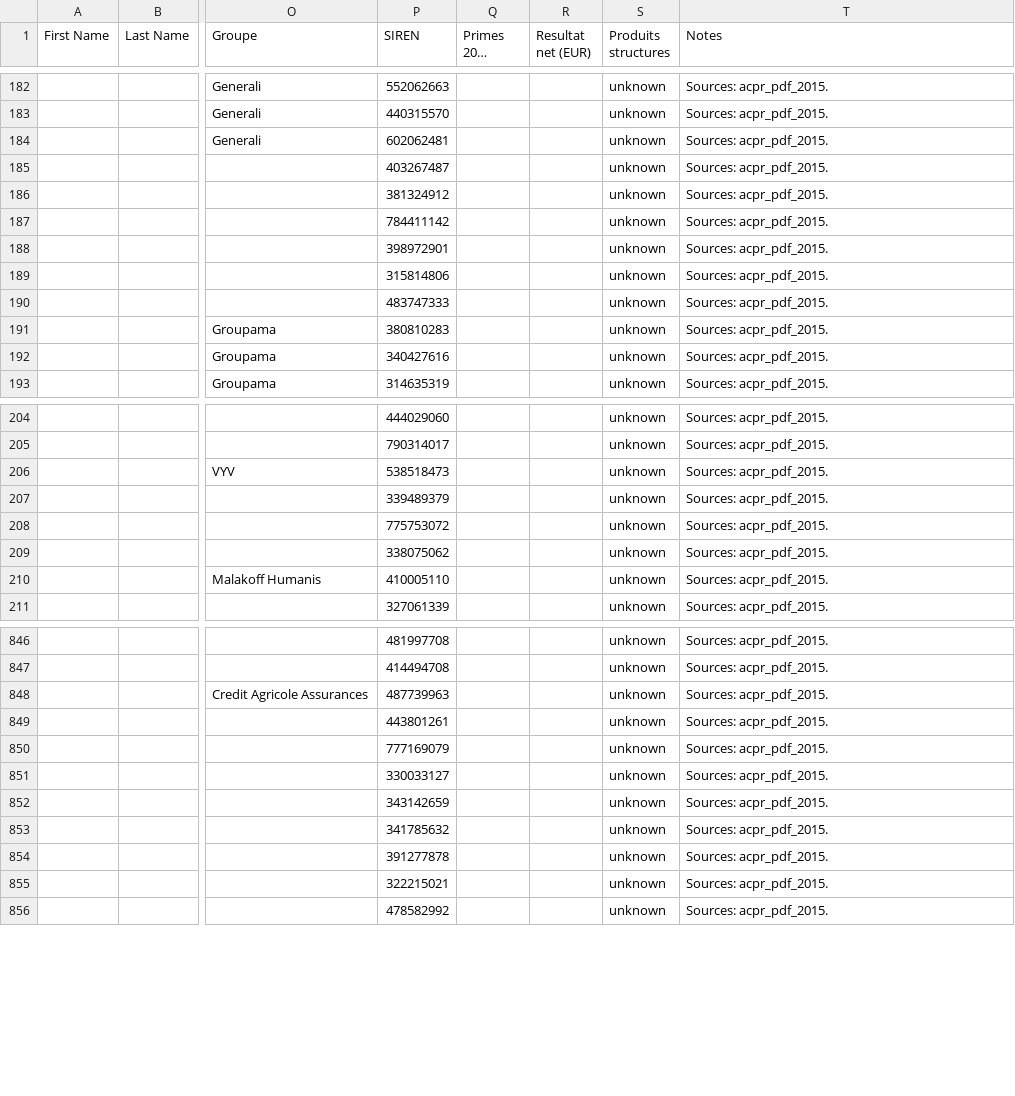
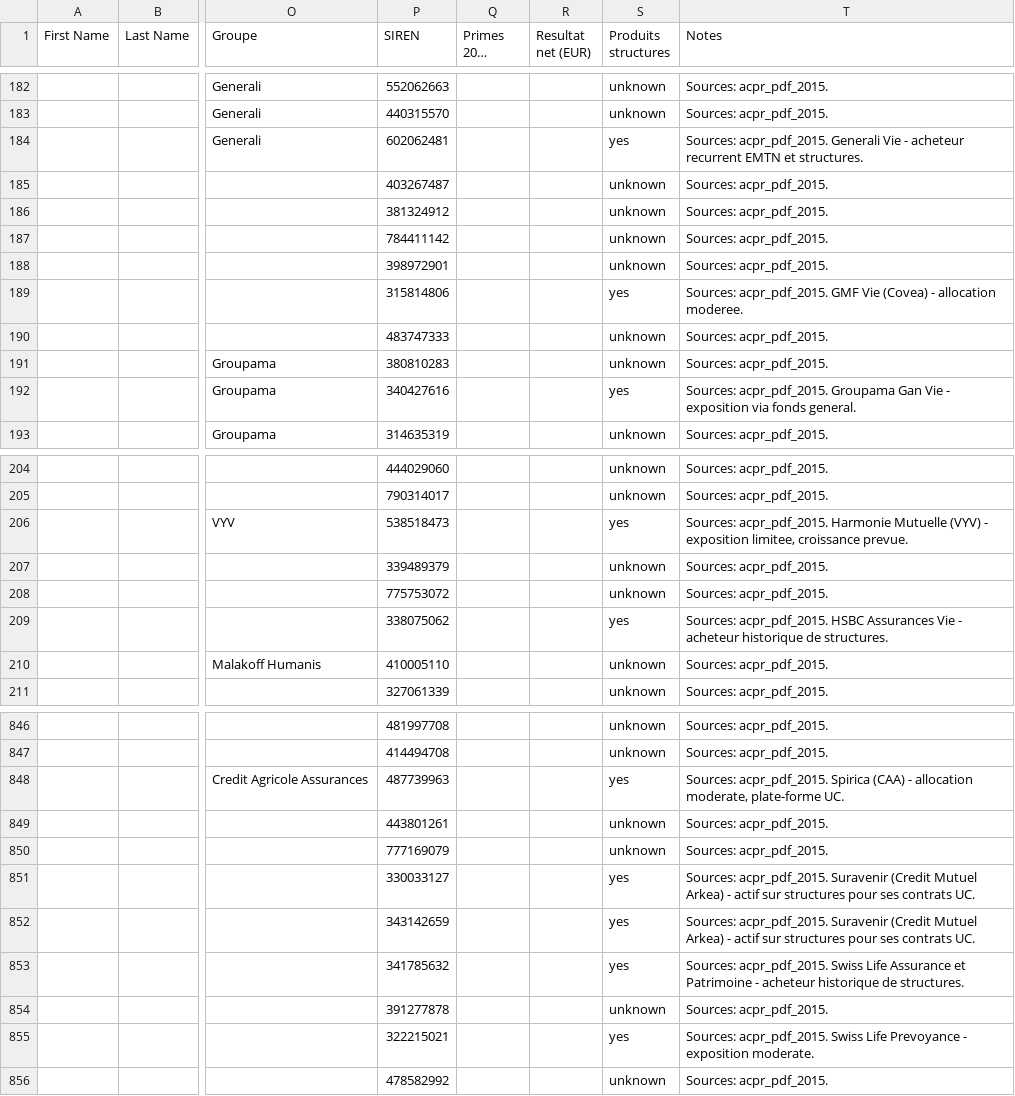
Before and after one commit to lsebah/mutuelles-monitor, a CSV file: docs/data/folk_import.csv, drawn as a sheet; only a part is shown, gaps mark what is left out; long unchanged cells end in …; the diff covers the shown part only; the diff names each change by its address in the sheet, - before the commit and + after, or states it on an @@ line.

Commit message:
Add structured products seed (34 known holders flagged)

```diff
--- a/docs/data/folk_import.csv
+++ b/docs/data/folk_import.csv
-S184 (Produits structures): unknown
+S184 (Produits structures): yes
-T184 (Notes): Sources: acpr_pdf_2015.
+T184 (Notes): Sources: acpr_pdf_2015. Generali Vie - acheteur recurrent EMTN et structures.
-S189 (Produits structures): unknown
+S189 (Produits structures): yes
-T189 (Notes): Sources: acpr_pdf_2015.
+T189 (Notes): Sources: acpr_pdf_2015. GMF Vie (Covea) - allocation moderee.
-S192 (Produits structures): unknown
+S192 (Produits structures): yes
-T192 (Notes): Sources: acpr_pdf_2015.
+T192 (Notes): Sources: acpr_pdf_2015. Groupama Gan Vie - exposition via fonds general.
-S206 (Produits structures): unknown
+S206 (Produits structures): yes
-T206 (Notes): Sources: acpr_pdf_2015.
+T206 (Notes): Sources: acpr_pdf_2015. Harmonie Mutuelle (VYV) - exposition limitee, croissance prevue.
-S209 (Produits structures): unknown
+S209 (Produits structures): yes
-T209 (Notes): Sources: acpr_pdf_2015.
+T209 (Notes): Sources: acpr_pdf_2015. HSBC Assurances Vie - acheteur historique de structures.
-S848 (Produits structures): unknown
+S848 (Produits structures): yes
-T848 (Notes): Sources: acpr_pdf_2015.
+T848 (Notes): Sources: acpr_pdf_2015. Spirica (CAA) - allocation moderate, plate-forme UC.
-S851:S853 (Produits structures): unknown
+S851:S853 (Produits structures): yes
-T851:T852 (Notes): Sources: acpr_pdf_2015.
+T851:T852 (Notes): Sources: acpr_pdf_2015. Suravenir (Credit Mutuel Arkea) - actif sur structures pour ses contrats UC.
-T853 (Notes): Sources: acpr_pdf_2015.
+T853 (Notes): Sources: acpr_pdf_2015. Swiss Life Assurance et Patrimoine - acheteur historique de structures.
-S855 (Produits structures): unknown
+S855 (Produits structures): yes
-T855 (Notes): Sources: acpr_pdf_2015.
+T855 (Notes): Sources: acpr_pdf_2015. Swiss Life Prevoyance - exposition moderate.
```
Also changed, not shown: 52 edited cells elsewhere in this file, 4 other files.
